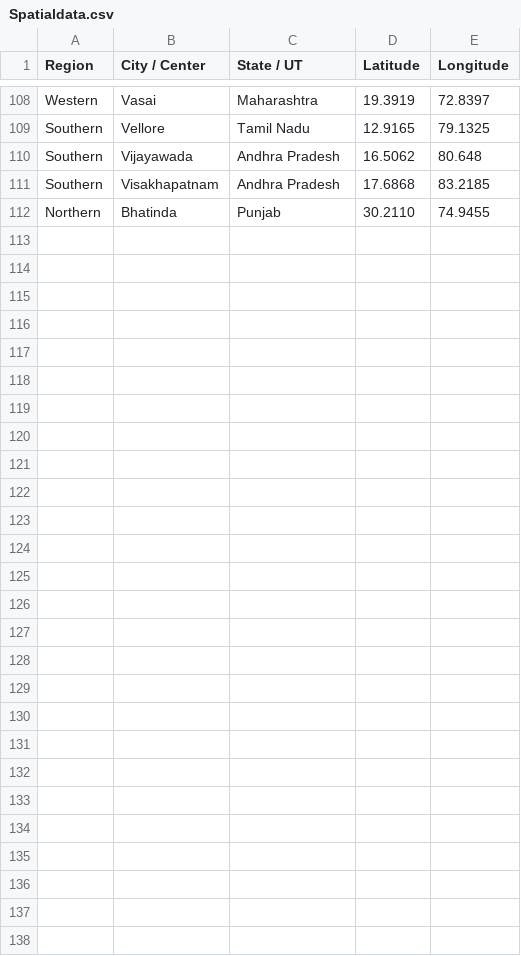
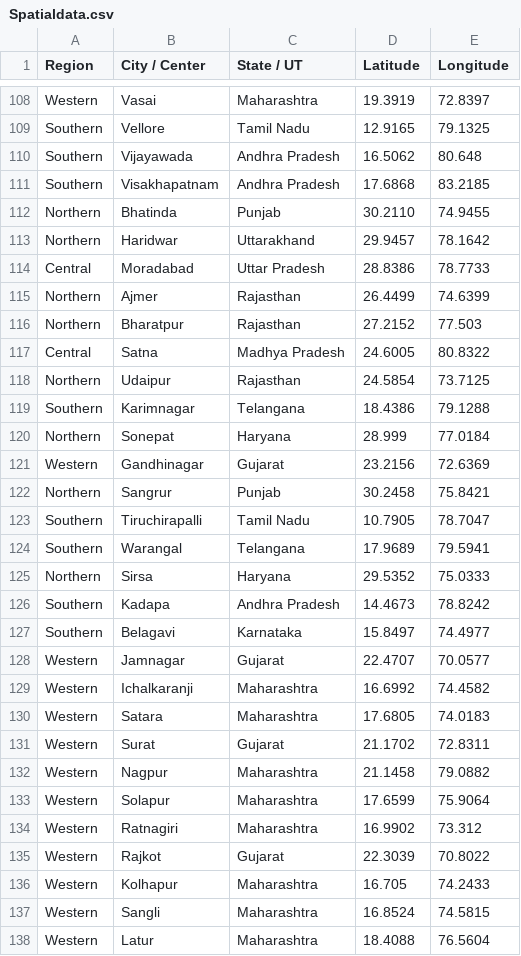
Before and after one commit to venketeshswamy/ICAIDashboard, a CSV file: Spatialdata.csv, drawn as a sheet; only a part is shown, gaps mark what is left out; the diff names each change by its address in the sheet, - before the commit and + after, or states it on an @@ line.

Commit message:
Added Few more cities and their location

```diff
--- a/Spatialdata.csv
+++ b/Spatialdata.csv
+row 113: Northern | Haridwar | Uttarakhand | 29.9457 | 78.1642
+row 114: Central | Moradabad | Uttar Pradesh | 28.8386 | 78.7733
+row 115: Northern | Ajmer | Rajasthan | 26.4499 | 74.6399
+row 116: Northern | Bharatpur | Rajasthan | 27.2152 | 77.503
+row 117: Central | Satna | Madhya Pradesh | 24.6005 | 80.8322
+row 118: Northern | Udaipur | Rajasthan | 24.5854 | 73.7125
+row 119: Southern | Karimnagar | Telangana | 18.4386 | 79.1288
+row 120: Northern | Sonepat | Haryana | 28.999 | 77.0184
+row 121: Western | Gandhinagar | Gujarat | 23.2156 | 72.6369
+row 122: Northern | Sangrur | Punjab | 30.2458 | 75.8421
+row 123: Southern | Tiruchirapalli | Tamil Nadu | 10.7905 | 78.7047
+row 124: Southern | Warangal | Telangana | 17.9689 | 79.5941
+row 125: Northern | Sirsa | Haryana | 29.5352 | 75.0333
+row 126: Southern | Kadapa | Andhra Pradesh | 14.4673 | 78.8242
+row 127: Southern | Belagavi | Karnataka | 15.8497 | 74.4977
+row 128: Western | Jamnagar | Gujarat | 22.4707 | 70.0577
+row 129: Western | Ichalkaranji | Maharashtra | 16.6992 | 74.4582
+row 130: Western | Satara | Maharashtra | 17.6805 | 74.0183
+row 131: Western | Surat | Gujarat | 21.1702 | 72.8311
+row 132: Western | Nagpur | Maharashtra | 21.1458 | 79.0882
+row 133: Western | Solapur | Maharashtra | 17.6599 | 75.9064
+row 134: Western | Ratnagiri | Maharashtra | 16.9902 | 73.312
+row 135: Western | Rajkot | Gujarat | 22.3039 | 70.8022
+row 136: Western | Kolhapur | Maharashtra | 16.705 | 74.2433
+row 137: Western | Sangli | Maharashtra | 16.8524 | 74.5815
+row 138: Western | Latur | Maharashtra | 18.4088 | 76.5604
```
